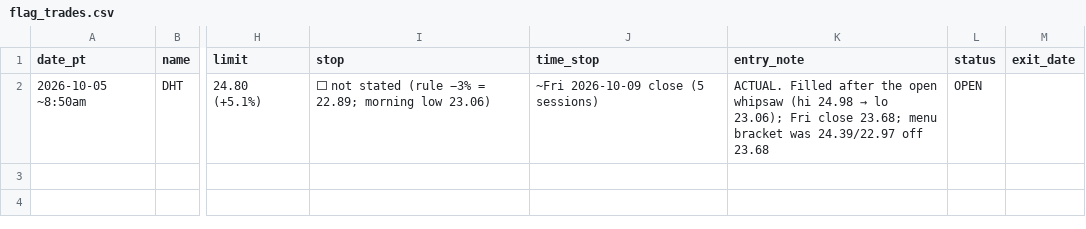
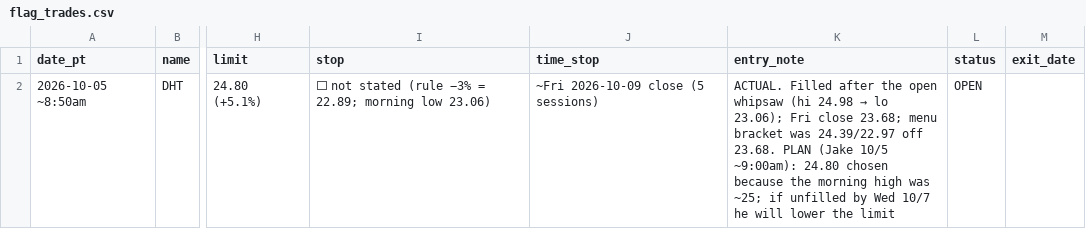
Before and after one commit to smsyt4sjvc-crypto/Wiki-Brain, a CSV file: data/flag_trades.csv, drawn as a sheet; only a part is shown, gaps mark what is left out; the diff names each change by its address in the sheet, - before the commit and + after, or states it on an @@ line.

```diff
--- a/data/flag_trades.csv
+++ b/data/flag_trades.csv
-K2 (entry_note): …24.39/22.97 off 23.68
+K2 (entry_note): …24.39/22.97 off 23.68. PLAN (Jake 10/5 ~9:00am): 24.80 chosen because the morning high was ~25; if unfilled by Wed 10/7 he will lower the limit
```
Also changed, not shown: 2 other files.
